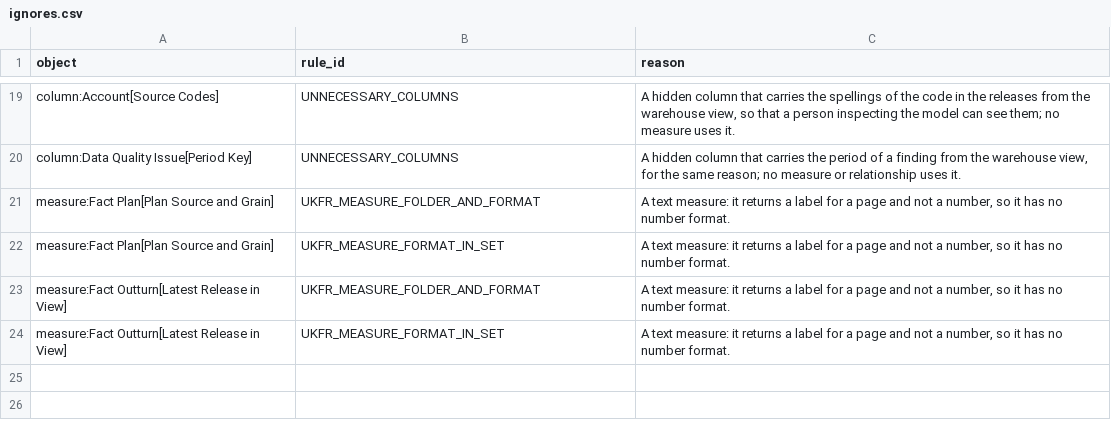
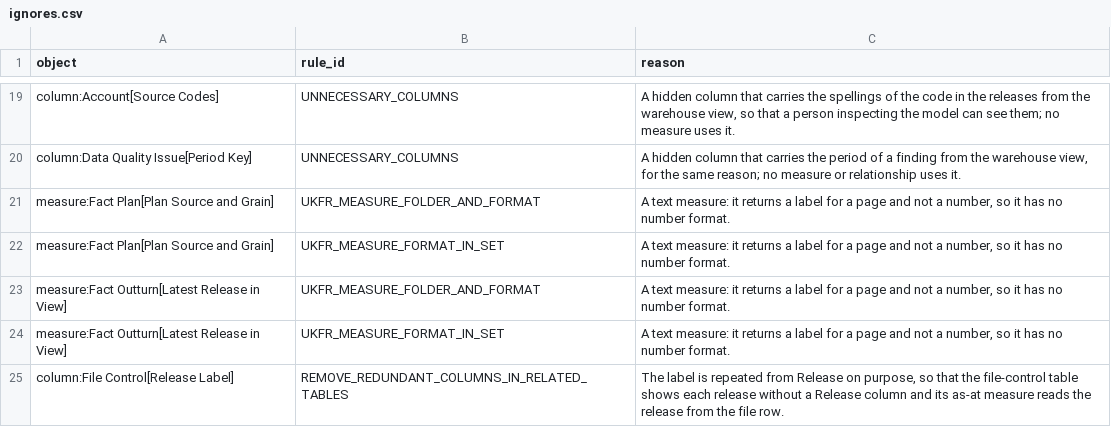
Before and after one commit to Shivansh9307/uk-group-finance-reporting, a CSV file: te/bpa/ignores.csv, drawn as a sheet; only a part is shown, gaps mark what is left out; the diff names each change by its address in the sheet, - before the commit and + after, or states it on an @@ line.

Commit message:
Build the control views after the audit tables and ignore the repeated release label
The views read audit tables, so they move to the audit layer; the committed
and the full build both run them. The release label repeated in the file-control
table is ignored in the analyzer with its reason.

```diff
--- a/te/bpa/ignores.csv
+++ b/te/bpa/ignores.csv
+row 25: column:File Control[Release Label] | REMOVE_REDUNDANT_COLUMNS_IN_RELATED_TABLES | The label is repeated from Release on purpose, so that the file-control table shows each release without a Release column and its as-at measure reads the release from the file row.
```
Also changed, not shown: 7 other files.
